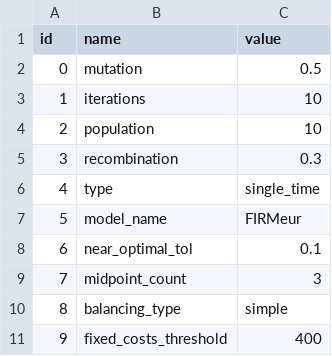
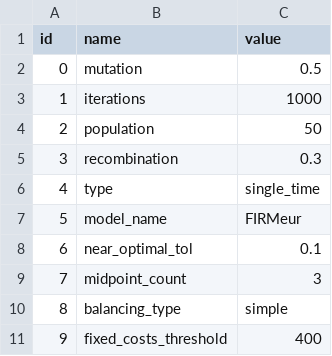
Before and after one commit to HThawley/FIRMEurope, a CSV file: inputs/config/config.csv, drawn as a sheet.

```diff
--- a/inputs/config/config.csv
+++ b/inputs/config/config.csv
@@ -2,4 +2,4 @@ id,name,value
 0,mutation,0.5
-1,iterations,10
-2,population,10
+1,iterations,1000
+2,population,50
 3,recombination,0.3
```
Also changed, not shown: 1 other file.
